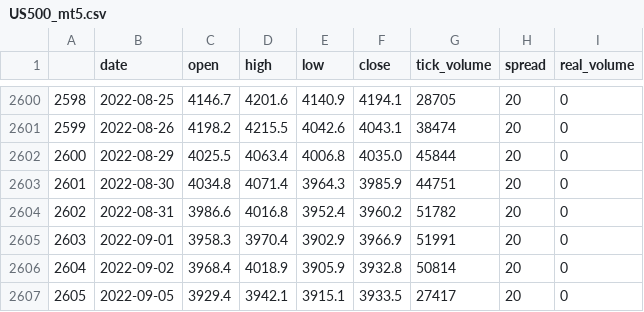
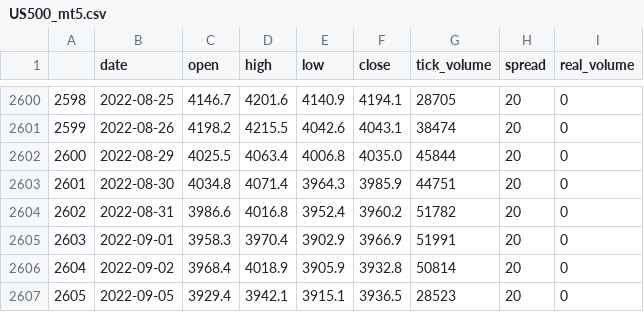
Before and after one commit to jaybfn/Gold_Price_Forecasting, a CSV file: data/US500_mt5.csv, drawn as a sheet; only a part is shown, gaps mark what is left out.

```diff
--- a/data/US500_mt5.csv
+++ b/data/US500_mt5.csv
@@ -2606,2 +2606,2 @@
 2604,2022-09-02,3968.4,4018.9,3905.9,3932.8,50814,20,0
-2605,2022-09-05,3929.4,3942.1,3915.1,3933.5,27417,20,0
+2605,2022-09-05,3929.4,3942.1,3915.1,3936.5,28523,20,0
```
Also changed, not shown: data/gold_mt5_W1.csv, 27 other files.
